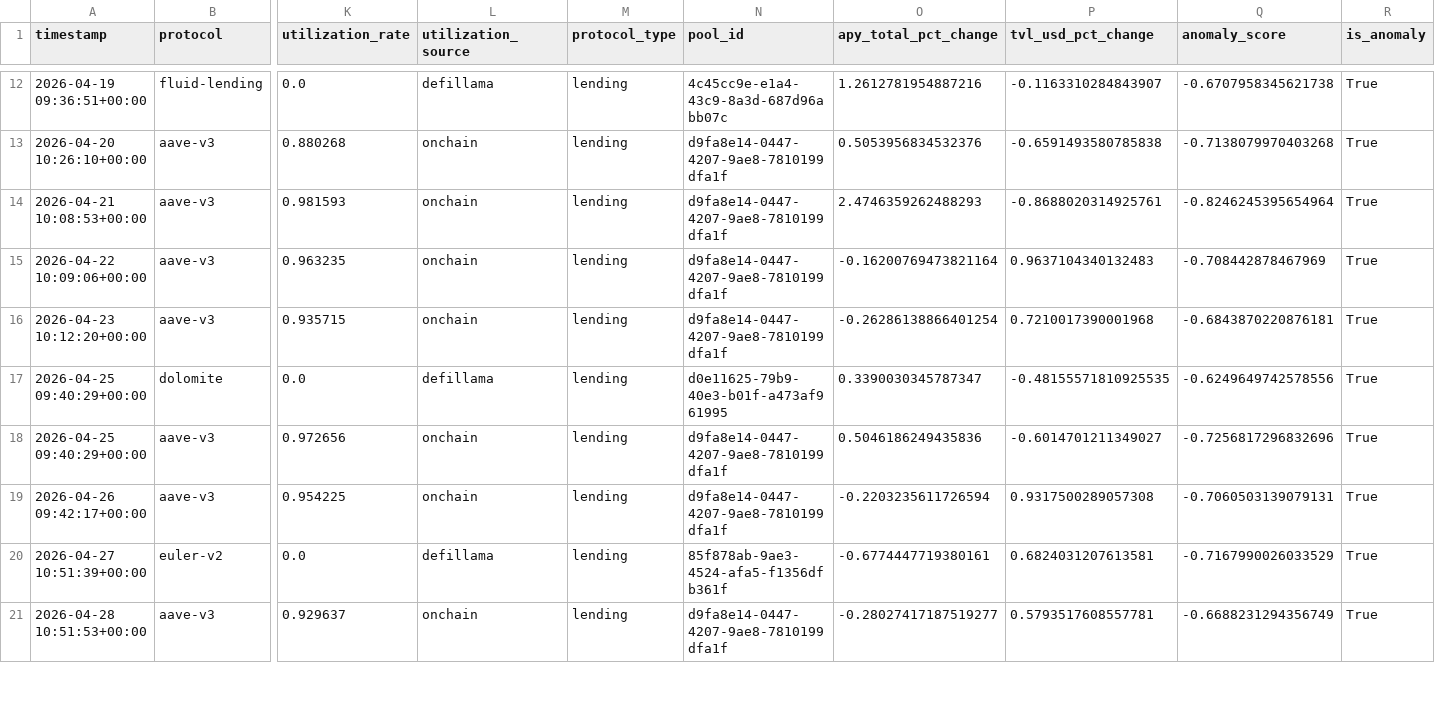
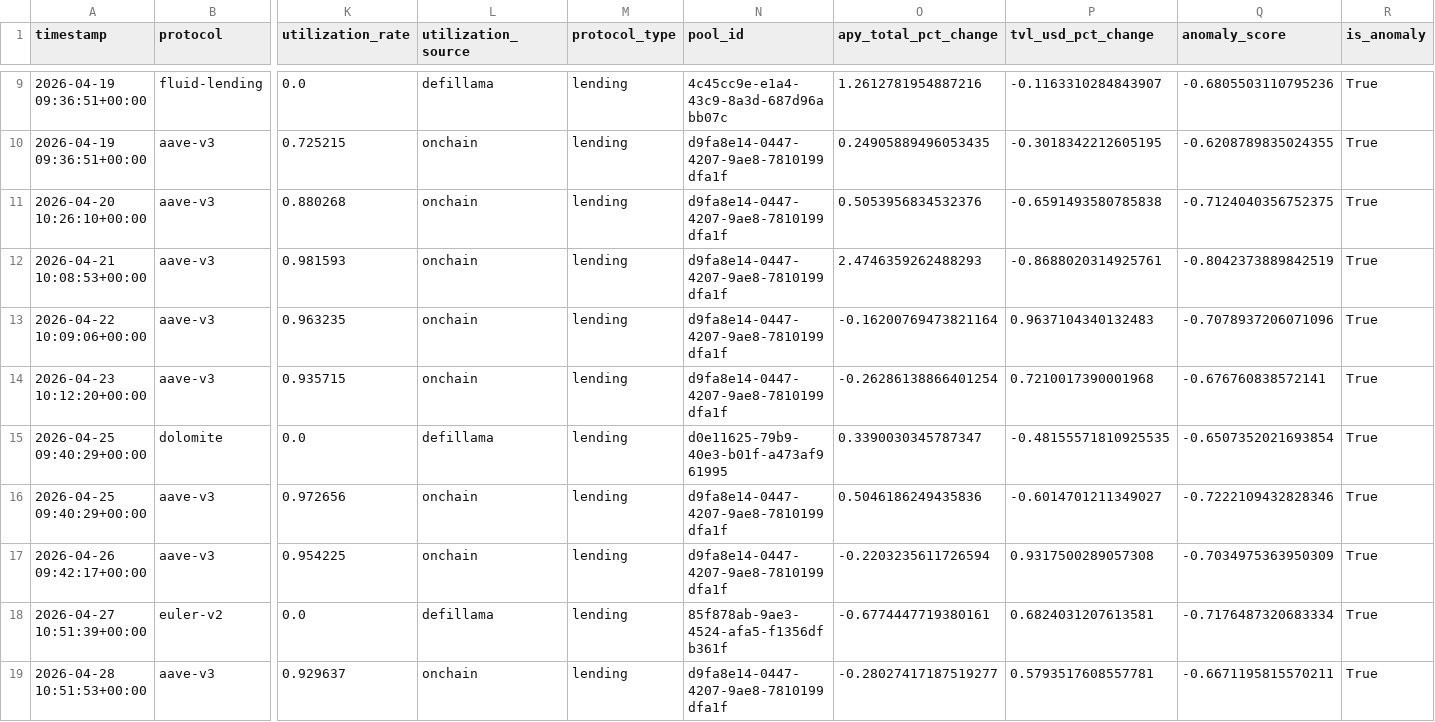
Before and after one commit to m-marcolazzeri/defi-monitor, a CSV file: data/anomalies.csv, drawn as a sheet; only a part is shown, gaps mark what is left out; addresses are those after the commit; rows hold the shown columns only; the diff covers the shown part only; the diff names each change by its address in the sheet, - before the commit and + after, or states it on an @@ line.

```diff
--- a/data/anomalies.csv
+++ b/data/anomalies.csv
-Q9 (anomaly_score): -0.6707958345621738
+Q9 (anomaly_score): -0.6805503110795236
+row 10: 2026-04-19 09:36:51+00:00 | aave-v3 | 0.725215 | onchain | lending | d9fa8e14-0447-4207-9ae8-7810199dfa1f | 0.24905889496053435 | -0.3018342212605195 | -0.6208789835024355 | True
-Q11 (anomaly_score): -0.7138079970403268
+Q11 (anomaly_score): -0.7124040356752375
-Q12 (anomaly_score): -0.8246245395654964
+Q12 (anomaly_score): -0.8042373889842519
-Q13 (anomaly_score): -0.708442878467969
+Q13 (anomaly_score): -0.7078937206071096
-Q14 (anomaly_score): -0.6843870220876181
+Q14 (anomaly_score): -0.676760838572141
-Q15 (anomaly_score): -0.6249649742578556
+Q15 (anomaly_score): -0.6507352021693854
-Q16 (anomaly_score): -0.7256817296832696
+Q16 (anomaly_score): -0.7222109432828346
-Q17 (anomaly_score): -0.7060503139079131
+Q17 (anomaly_score): -0.7034975363950309
-Q18 (anomaly_score): -0.7167990026033529
+Q18 (anomaly_score): -0.7176487320683334
-Q19 (anomaly_score): -0.6688231294356749
+Q19 (anomaly_score): -0.6671195815570211
```
Also changed, not shown: 3 added rows, 4 removed rows and 35 edited cells elsewhere in this file, data/multi_protocol.csv, data/rebalancing_recommendations.csv, 1 other file.
